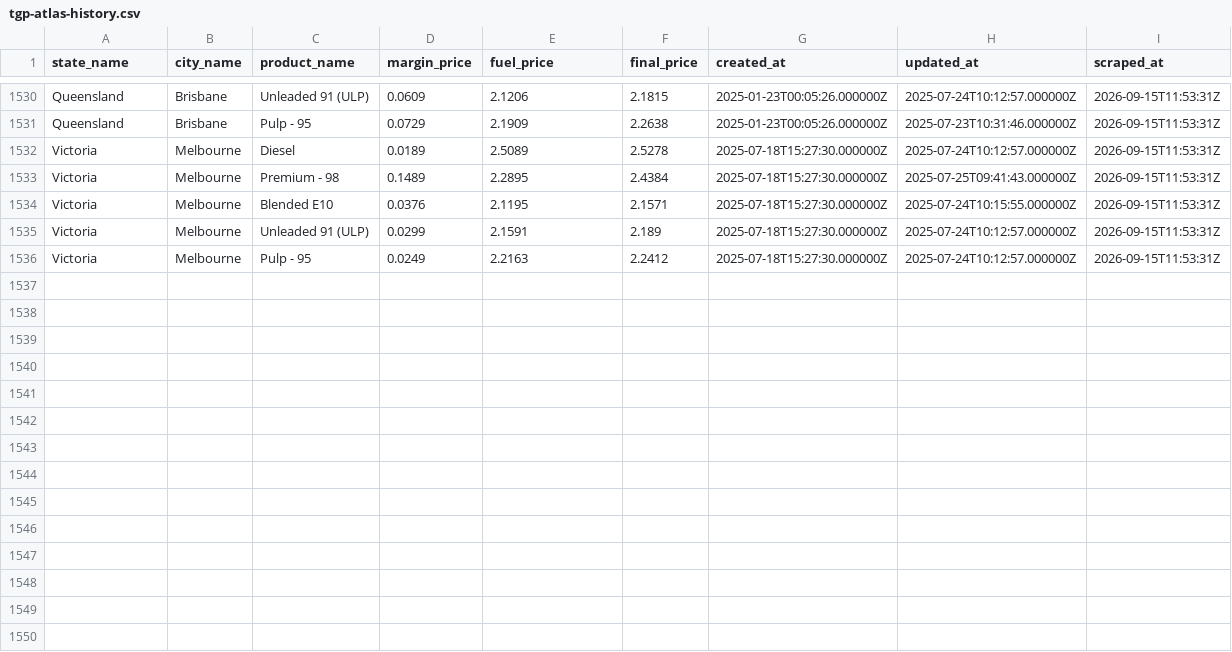
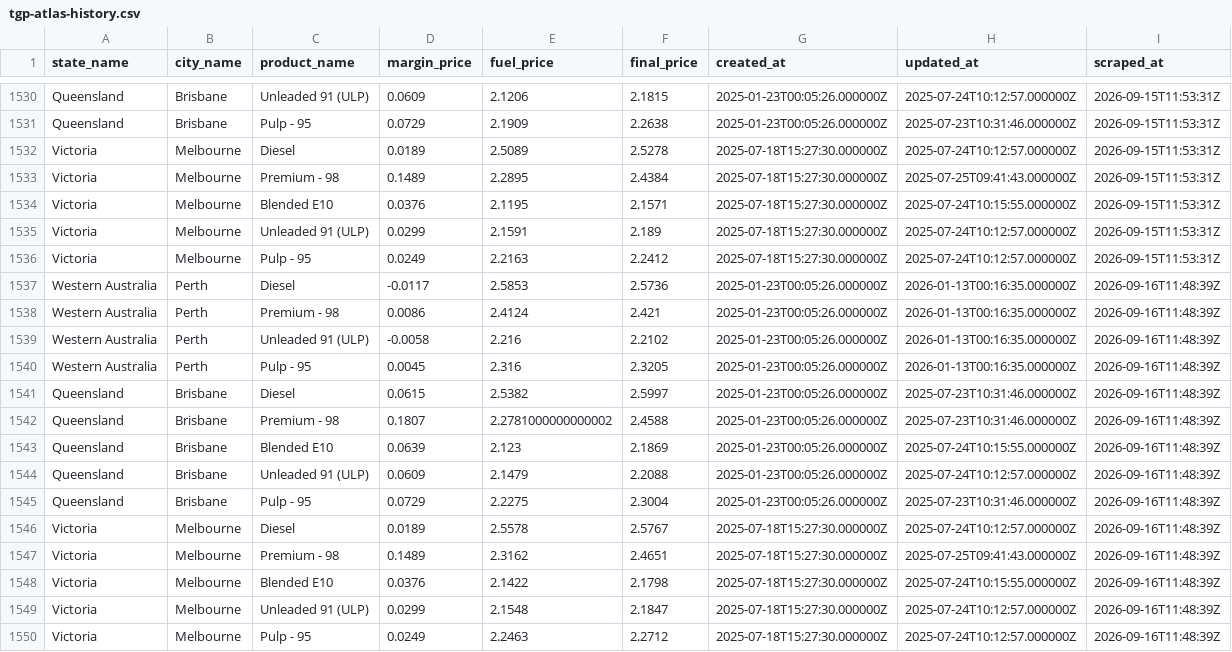
Before and after one commit to nwbort/tgp-atlas, a CSV file: tgp-atlas-history.csv, drawn as a sheet; only a part is shown, gaps mark what is left out.

```diff
--- a/tgp-atlas-history.csv
+++ b/tgp-atlas-history.csv
@@ -1536 +1536,15 @@ Victoria,Melbourne,Unleaded 91 (ULP),0.0299,2.1591,2.189,2025-07-18T15:27:30.000
 Victoria,Melbourne,Pulp - 95,0.0249,2.2163,2.2412,2025-07-18T15:27:30.000000Z,2025-07-24T10:12:57.000000Z,2026-09-15T11:53:31Z
+Western Australia,Perth,Diesel,-0.0117,2.5853,2.5736,2025-01-23T00:05:26.000000Z,2026-01-13T00:16:35.000000Z,2026-09-16T11:48:39Z
+Western Australia,Perth,Premium - 98,0.0086,2.4124,2.421,2025-01-23T00:05:26.000000Z,2026-01-13T00:16:35.000000Z,2026-09-16T11:48:39Z
+Western Australia,Perth,Unleaded 91 (ULP),-0.0058,2.216,2.2102,2025-01-23T00:05:26.000000Z,2026-01-13T00:16:35.000000Z,2026-09-16T11:48:39Z
+Western Australia,Perth,Pulp - 95,0.0045,2.316,2.3205,2025-01-23T00:05:26.000000Z,2026-01-13T00:16:35.000000Z,2026-09-16T11:48:39Z
+Queensland,Brisbane,Diesel,0.0615,2.5382,2.5997,2025-01-23T00:05:26.000000Z,2025-07-23T10:31:46.000000Z,2026-09-16T11:48:39Z
+Queensland,Brisbane,Premium - 98,0.1807,2.2781000000000002,2.4588,2025-01-23T00:05:26.000000Z,2025-07-23T10:31:46.000000Z,2026-09-16T11:48:39Z
+Queensland,Brisbane,Blended E10,0.0639,2.123,2.1869,2025-01-23T00:05:26.000000Z,2025-07-24T10:15:55.000000Z,2026-09-16T11:48:39Z
+Queensland,Brisbane,Unleaded 91 (ULP),0.0609,2.1479,2.2088,2025-01-23T00:05:26.000000Z,2025-07-24T10:12:57.000000Z,2026-09-16T11:48:39Z
+Queensland,Brisbane,Pulp - 95,0.0729,2.2275,2.3004,2025-01-23T00:05:26.000000Z,2025-07-23T10:31:46.000000Z,2026-09-16T11:48:39Z
+Victoria,Melbourne,Diesel,0.0189,2.5578,2.5767,2025-07-18T15:27:30.000000Z,2025-07-24T10:12:57.000000Z,2026-09-16T11:48:39Z
+Victoria,Melbourne,Premium - 98,0.1489,2.3162,2.4651,2025-07-18T15:27:30.000000Z,2025-07-25T09:41:43.000000Z,2026-09-16T11:48:39Z
+Victoria,Melbourne,Blended E10,0.0376,2.1422,2.1798,2025-07-18T15:27:30.000000Z,2025-07-24T10:15:55.000000Z,2026-09-16T11:48:39Z
+Victoria,Melbourne,Unleaded 91 (ULP),0.0299,2.1548,2.1847,2025-07-18T15:27:30.000000Z,2025-07-24T10:12:57.000000Z,2026-09-16T11:48:39Z
+Victoria,Melbourne,Pulp - 95,0.0249,2.2463,2.2712,2025-07-18T15:27:30.000000Z,2025-07-24T10:12:57.000000Z,2026-09-16T11:48:39Z
```
Also changed, not shown: tgp-atlas-current.csv, tgp_data.csv, 1 other file.
